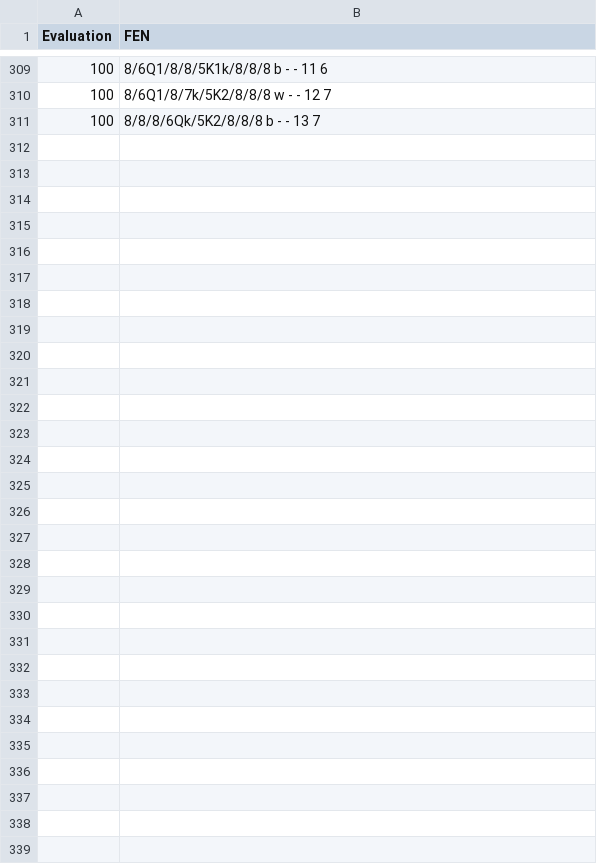
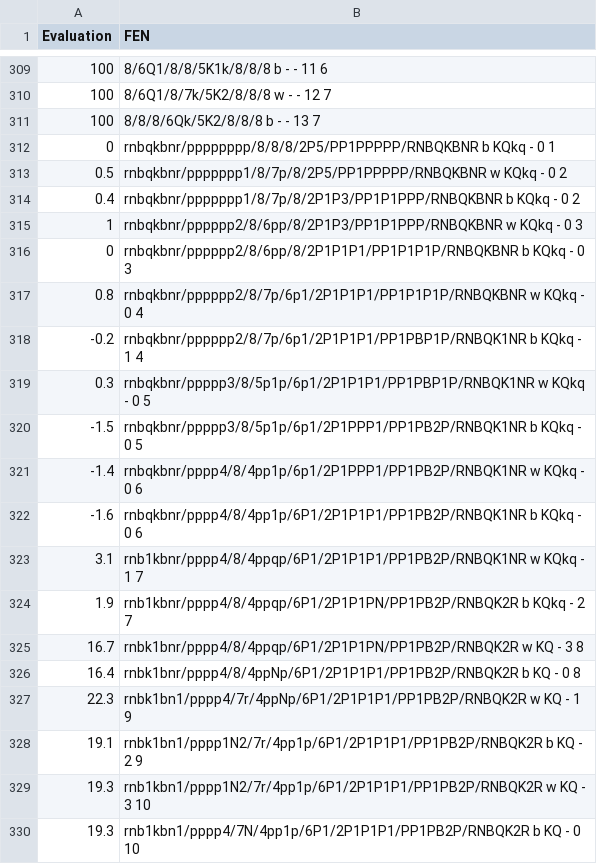
Before and after one commit to SMU-Projects/CSE7323-Lab5, a CSV file: Python/Models/ModelGeneration/chess_fen_data.csv, drawn as a sheet; only a part is shown, gaps mark what is left out; the diff covers the shown part only; the diff names each change by its address in the sheet, - before the commit and + after, or states it on an @@ line.

```diff
--- a/Python/Models/ModelGeneration/chess_fen_data.csv
+++ b/Python/Models/ModelGeneration/chess_fen_data.csv
+row 312: 0 | rnbqkbnr/pppppppp/8/8/8/2P5/PP1PPPPP/RNBQKBNR b KQkq - 0 1
+row 313: 0.5 | rnbqkbnr/ppppppp1/8/7p/8/2P5/PP1PPPPP/RNBQKBNR w KQkq - 0 2
+row 314: 0.4 | rnbqkbnr/ppppppp1/8/7p/8/2P1P3/PP1P1PPP/RNBQKBNR b KQkq - 0 2
+row 315: 1 | rnbqkbnr/pppppp2/8/6pp/8/2P1P3/PP1P1PPP/RNBQKBNR w KQkq - 0 3
+row 316: 0 | rnbqkbnr/pppppp2/8/6pp/8/2P1P1P1/PP1P1P1P/RNBQKBNR b KQkq - 0 3
+row 317: 0.8 | rnbqkbnr/pppppp2/8/7p/6p1/2P1P1P1/PP1P1P1P/RNBQKBNR w KQkq - 0 4
+row 318: -0.2 | rnbqkbnr/pppppp2/8/7p/6p1/2P1P1P1/PP1PBP1P/RNBQK1NR b KQkq - 1 4
+row 319: 0.3 | rnbqkbnr/ppppp3/8/5p1p/6p1/2P1P1P1/PP1PBP1P/RNBQK1NR w KQkq - 0 5
+row 320: -1.5 | rnbqkbnr/ppppp3/8/5p1p/6p1/2P1PPP1/PP1PB2P/RNBQK1NR b KQkq - 0 5
+row 321: -1.4 | rnbqkbnr/pppp4/8/4pp1p/6p1/2P1PPP1/PP1PB2P/RNBQK1NR w KQkq - 0 6
+row 322: -1.6 | rnbqkbnr/pppp4/8/4pp1p/6P1/2P1P1P1/PP1PB2P/RNBQK1NR b KQkq - 0 6
+row 323: 3.1 | rnb1kbnr/pppp4/8/4ppqp/6P1/2P1P1P1/PP1PB2P/RNBQK1NR w KQkq - 1 7
+row 324: 1.9 | rnb1kbnr/pppp4/8/4ppqp/6P1/2P1P1PN/PP1PB2P/RNBQK2R b KQkq - 2 7
+row 325: 16.7 | rnbk1bnr/pppp4/8/4ppqp/6P1/2P1P1PN/PP1PB2P/RNBQK2R w KQ - 3 8
+row 326: 16.4 | rnbk1bnr/pppp4/8/4ppNp/6P1/2P1P1P1/PP1PB2P/RNBQK2R b KQ - 0 8
+row 327: 22.3 | rnbk1bn1/pppp4/7r/4ppNp/6P1/2P1P1P1/PP1PB2P/RNBQK2R w KQ - 1 9
+row 328: 19.1 | rnbk1bn1/pppp1N2/7r/4pp1p/6P1/2P1P1P1/PP1PB2P/RNBQK2R b KQ - 2 9
+row 329: 19.3 | rnb1kbn1/pppp1N2/7r/4pp1p/6P1/2P1P1P1/PP1PB2P/RNBQK2R w KQ - 3 10
+row 330: 19.3 | rnb1kbn1/pppp4/7N/4pp1p/6P1/2P1P1P1/PP1PB2P/RNBQK2R b KQ - 0 10
```
Also changed, not shown: 14 added rows elsewhere in this file, 5 other files.
